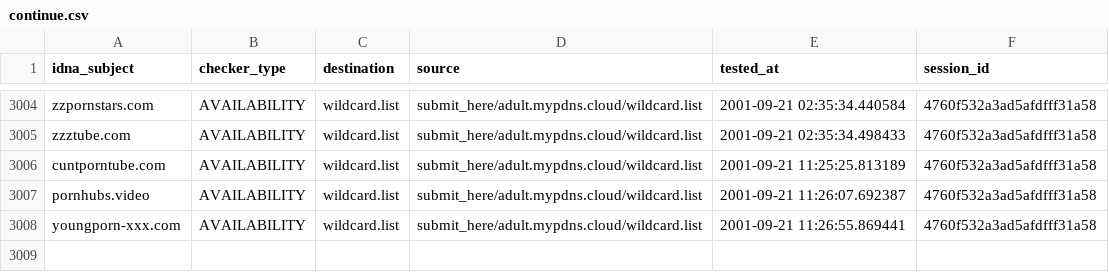
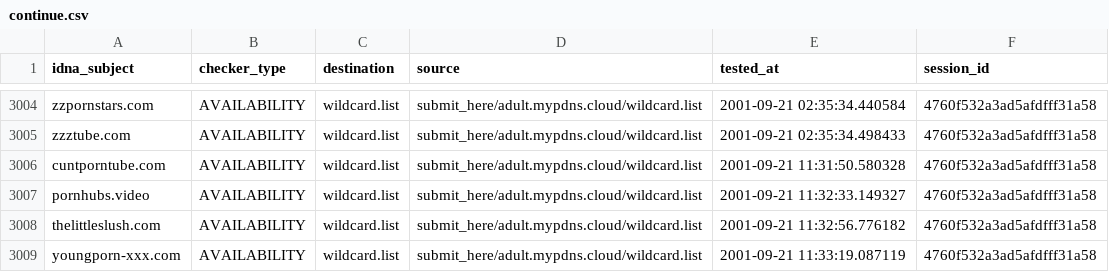
Before and after one commit to porn-records/Porn-Records, a CSV file: active_domains/output/wildcard.list/continue.csv, drawn as a sheet; only a part is shown, gaps mark what is left out.

```diff
--- a/active_domains/output/wildcard.list/continue.csv
+++ b/active_domains/output/wildcard.list/continue.csv
@@ -3005,4 +3005,5 @@ zzpornstars.com,AVAILABILITY,wildcard.list,submit_here/adult.mypdns.cloud/wildca
 zzztube.com,AVAILABILITY,wildcard.list,submit_here/adult.mypdns.cloud/wildcard.list,2001-09-21 02:35:34.498433,4760f532a3ad5afdfff31a58
-cuntporntube.com,AVAILABILITY,wildcard.list,submit_here/adult.mypdns.cloud/wildcard.list,2001-09-21 11:25:25.813189,4760f532a3ad5afdfff31a58
-pornhubs.video,AVAILABILITY,wildcard.list,submit_here/adult.mypdns.cloud/wildcard.list,2001-09-21 11:26:07.692387,4760f532a3ad5afdfff31a58
-youngporn-xxx.com,AVAILABILITY,wildcard.list,submit_here/adult.mypdns.cloud/wildcard.list,2001-09-21 11:26:55.869441,4760f532a3ad5afdfff31a58
+cuntporntube.com,AVAILABILITY,wildcard.list,submit_here/adult.mypdns.cloud/wildcard.list,2001-09-21 11:31:50.580328,4760f532a3ad5afdfff31a58
+pornhubs.video,AVAILABILITY,wildcard.list,submit_here/adult.mypdns.cloud/wildcard.list,2001-09-21 11:32:33.149327,4760f532a3ad5afdfff31a58
+thelittleslush.com,AVAILABILITY,wildcard.list,submit_here/adult.mypdns.cloud/wildcard.list,2001-09-21 11:32:56.776182,4760f532a3ad5afdfff31a58
+youngporn-xxx.com,AVAILABILITY,wildcard.list,submit_here/adult.mypdns.cloud/wildcard.list,2001-09-21 11:33:19.087119,4760f532a3ad5afdfff31a58
```
Also changed, not shown: .pyfunceble/inactive.csv, 23 other files.
